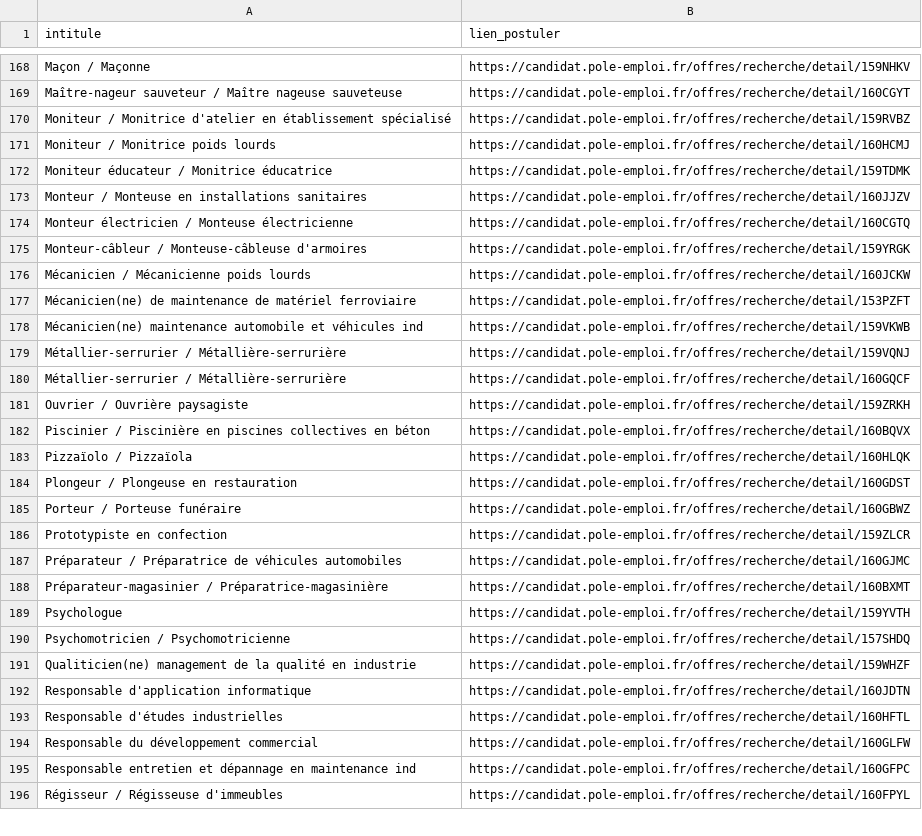
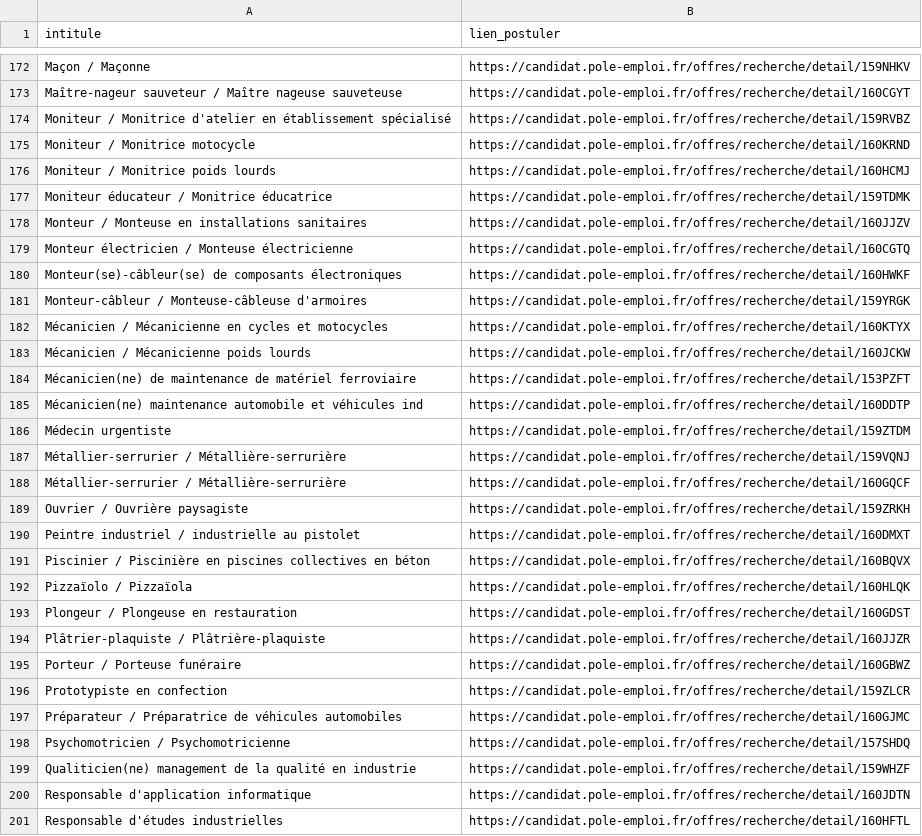
Before and after one commit to libkhadir/stats-tension-emploi-france, a CSV file: export.csv, drawn as a sheet; only a part is shown, gaps mark what is left out; the shorter side is filled out with more unchanged rows; the diff covers the shown part only.

Commit message:
feat: add results

```diff
--- a/export.csv
+++ b/export.csv
@@ -170,2 +174,3 @@ Maître-nageur sauveteur / Maître nageuse sauveteuse,https://candidat.pole-empl
 Moniteur / Monitrice d'atelier en établissement spécialisé,https://candidat.pole-emploi.fr/offres/recherche/detail/159RVBZ
+Moniteur / Monitrice motocycle,https://candidat.pole-emploi.fr/offres/recherche/detail/160KRND
 Moniteur / Monitrice poids lourds,https://candidat.pole-emploi.fr/offres/recherche/detail/160HCMJ
@@ -174,6 +179,9 @@ Monteur / Monteuse en installations sanitaires,https://candidat.pole-emploi.fr/o
 Monteur électricien / Monteuse électricienne,https://candidat.pole-emploi.fr/offres/recherche/detail/160CGTQ
+Monteur(se)-câbleur(se) de composants électroniques,https://candidat.pole-emploi.fr/offres/recherche/detail/160HWKF
 Monteur-câbleur / Monteuse-câbleuse d'armoires,https://candidat.pole-emploi.fr/offres/recherche/detail/159YRGK
+Mécanicien / Mécanicienne en cycles et motocycles,https://candidat.pole-emploi.fr/offres/recherche/detail/160KTYX
 Mécanicien / Mécanicienne poids lourds,https://candidat.pole-emploi.fr/offres/recherche/detail/160JCKW
 Mécanicien(ne) de maintenance de matériel ferroviaire,https://candidat.pole-emploi.fr/offres/recherche/detail/153PZFT
-Mécanicien(ne) maintenance automobile et véhicules ind,https://candidat.pole-emploi.fr/offres/recherche/detail/159VKWB
+Mécanicien(ne) maintenance automobile et véhicules ind,https://candidat.pole-emploi.fr/offres/recherche/detail/160DDTP
+Médecin urgentiste,https://candidat.pole-emploi.fr/offres/recherche/detail/159ZTDM
 Métallier-serrurier / Métallière-serrurière,https://candidat.pole-emploi.fr/offres/recherche/detail/159VQNJ
@@ -181,2 +189,3 @@ Métallier-serrurier / Métallière-serrurière,https://candidat.pole-emploi.fr/
 Ouvrier / Ouvrière paysagiste,https://candidat.pole-emploi.fr/offres/recherche/detail/159ZRKH
+Peintre industriel / industrielle au pistolet,https://candidat.pole-emploi.fr/offres/recherche/detail/160DMXT
 Piscinier / Piscinière en piscines collectives en béton,https://candidat.pole-emploi.fr/offres/recherche/detail/160BQVX
@@ -184,2 +193,3 @@ Pizzaïolo / Pizzaïola,https://candidat.pole-emploi.fr/offres/recherche/detail/
 Plongeur / Plongeuse en restauration,https://candidat.pole-emploi.fr/offres/recherche/detail/160GDST
+Plâtrier-plaquiste / Plâtrière-plaquiste,https://candidat.pole-emploi.fr/offres/recherche/detail/160JJZR
 Porteur / Porteuse funéraire,https://candidat.pole-emploi.fr/offres/recherche/detail/160GBWZ
@@ -187,4 +197,2 @@ Prototypiste en confection,https://candidat.pole-emploi.fr/offres/recherche/deta
 Préparateur / Préparatrice de véhicules automobiles,https://candidat.pole-emploi.fr/offres/recherche/detail/160GJMC
-Préparateur-magasinier / Préparatrice-magasinière,https://candidat.pole-emploi.fr/offres/recherche/detail/160BXMT
-Psychologue,https://candidat.pole-emploi.fr/offres/recherche/detail/159YVTH
 Psychomotricien / Psychomotricienne,https://candidat.pole-emploi.fr/offres/recherche/detail/157SHDQ
```
Also changed, not shown: 34 added rows, 31 removed rows and 9 edited cells elsewhere in this file.
